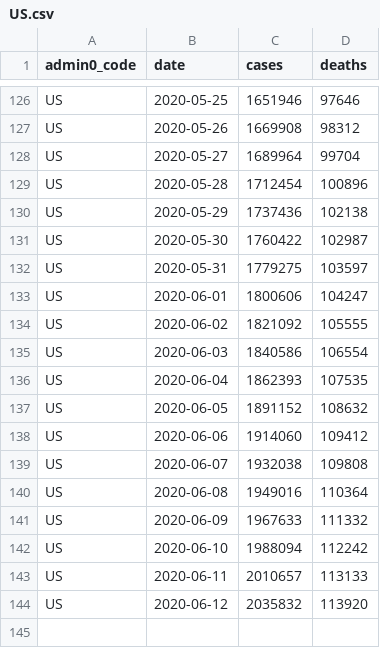
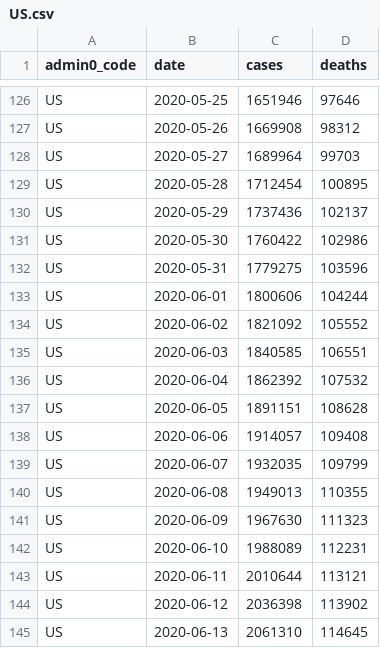
Before and after one commit to covid-open-data/xform-casecount-us-usafacts, a CSV file: output/admin0/US.csv, drawn as a sheet; only a part is shown, gaps mark what is left out.

```diff
--- a/output/admin0/US.csv
+++ b/output/admin0/US.csv
@@ -127,18 +127,19 @@ US,2020-05-25,1651946,97646
 US,2020-05-26,1669908,98312
-US,2020-05-27,1689964,99704
-US,2020-05-28,1712454,100896
-US,2020-05-29,1737436,102138
-US,2020-05-30,1760422,102987
-US,2020-05-31,1779275,103597
-US,2020-06-01,1800606,104247
-US,2020-06-02,1821092,105555
-US,2020-06-03,1840586,106554
-US,2020-06-04,1862393,107535
-US,2020-06-05,1891152,108632
-US,2020-06-06,1914060,109412
-US,2020-06-07,1932038,109808
-US,2020-06-08,1949016,110364
-US,2020-06-09,1967633,111332
-US,2020-06-10,1988094,112242
-US,2020-06-11,2010657,113133
-US,2020-06-12,2035832,113920
+US,2020-05-27,1689964,99703
+US,2020-05-28,1712454,100895
+US,2020-05-29,1737436,102137
+US,2020-05-30,1760422,102986
+US,2020-05-31,1779275,103596
+US,2020-06-01,1800606,104244
+US,2020-06-02,1821092,105552
+US,2020-06-03,1840585,106551
+US,2020-06-04,1862392,107532
+US,2020-06-05,1891151,108628
+US,2020-06-06,1914057,109408
+US,2020-06-07,1932035,109799
+US,2020-06-08,1949013,110355
+US,2020-06-09,1967630,111323
+US,2020-06-10,1988089,112231
+US,2020-06-11,2010644,113121
+US,2020-06-12,2036398,113902
+US,2020-06-13,2061310,114645
```
Also changed, not shown: output/admin1/US.csv.
